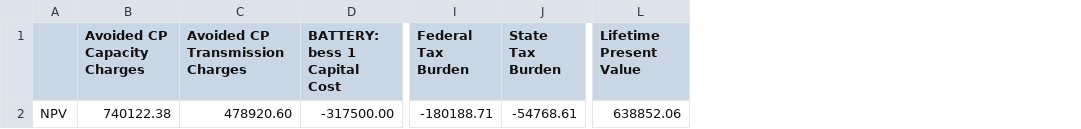
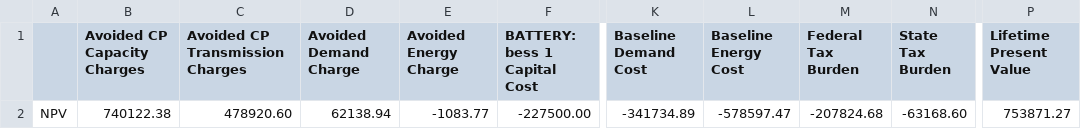
Before and after one commit to tylew/DER-VET, a CSV file: Results/facility_70/results/npv.csv, drawn as a sheet; only a part is shown, gaps mark what is left out; addresses are those after the commit; the diff names each change by its address in the sheet, - before the commit and + after, or states it on an @@ line.

```diff
--- a/Results/facility_70/results/npv.csv
+++ b/Results/facility_70/results/npv.csv
+column D (Avoided Demand Charge), row 2: 62138.94
+column E (Avoided Energy Charge), row 2: -1083.77
+column K (Baseline Demand Cost), row 2: -341734.89
+column L (Baseline Energy Cost), row 2: -578597.47
-F2 (BATTERY: bess 1 Capital Cost): -317500.00
+F2 (BATTERY: bess 1 Capital Cost): -227500.00
-M2 (Federal Tax Burden): -180188.71
+M2 (Federal Tax Burden): -207824.68
-N2 (State Tax Burden): -54768.61
+N2 (State Tax Burden): -63168.60
-P2 (Lifetime Present Value): 638852.06
+P2 (Lifetime Present Value): 753871.27
```
Also changed, not shown: Results/facility_70/results/cost_benefit.csv, Results/facility_70/results/payback.csv, 29 other files.
